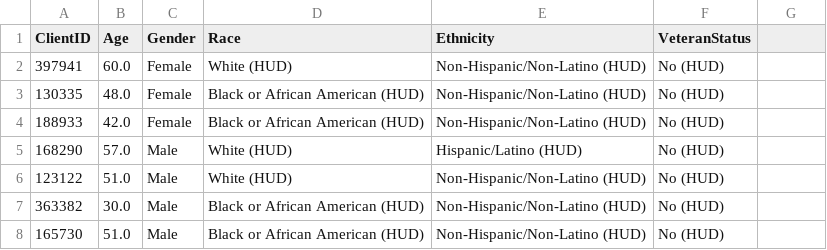
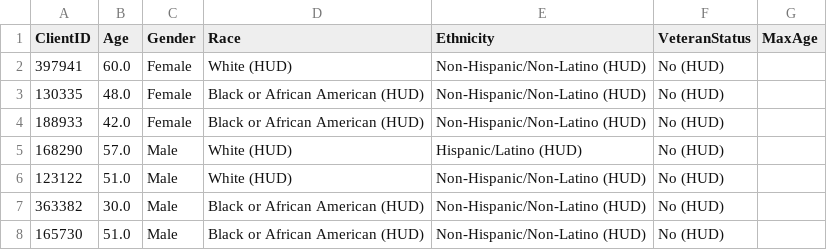
Before and after one commit to meaganfoster/bios611-projects-fall-2019-mlfoste1, a CSV file: Project_3/data/client.csv, drawn as a sheet; only a part is shown; the diff names each change by its address in the sheet, - before the commit and + after, or states it on an @@ line.

Commit message:
Project 3: master_new

```diff
--- a/Project_3/data/client.csv
+++ b/Project_3/data/client.csv
-G1: (empty)
+G1: MaxAge
```
Also changed, not shown: 2 other files.
